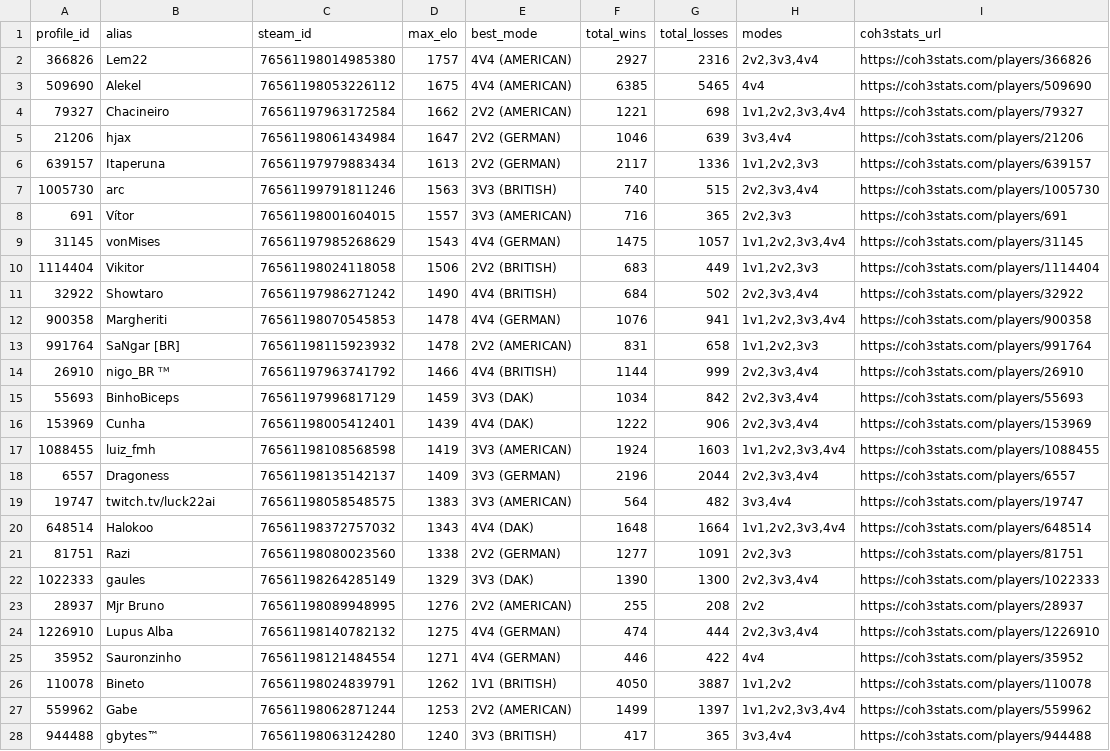
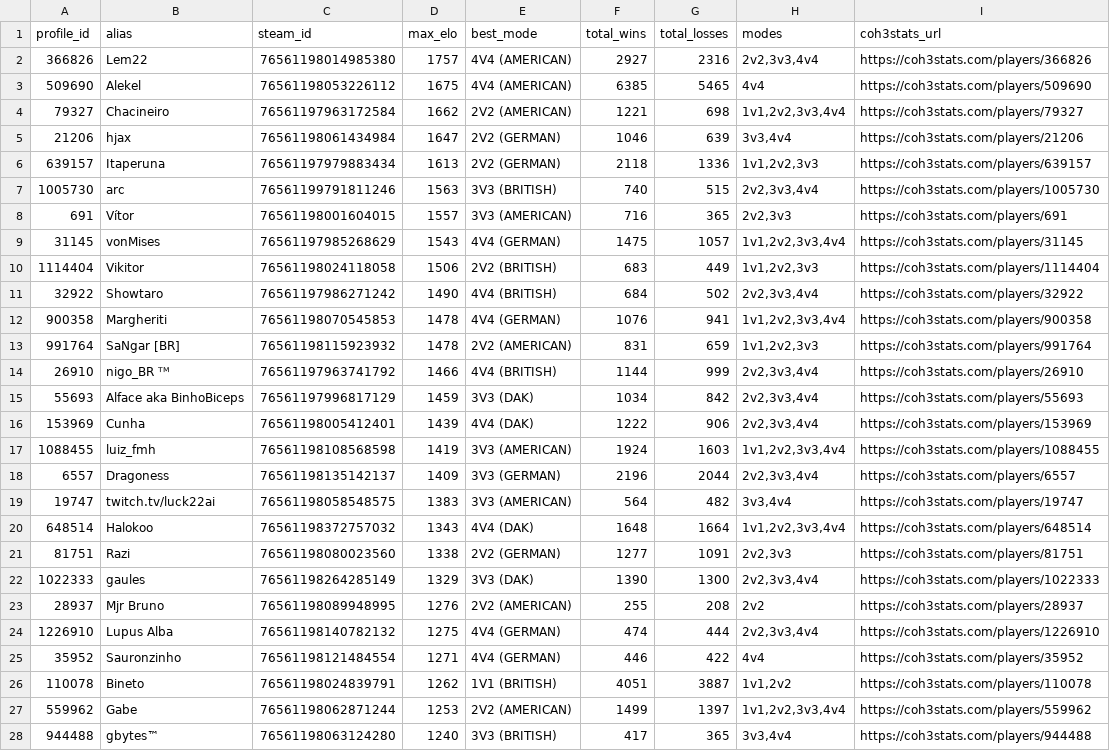
Before and after one commit to nigosky/coh3-br-ranking, a CSV file: jogadores_br_steam.csv, drawn as a sheet; only a part is shown.

```diff
--- a/jogadores_br_steam.csv
+++ b/jogadores_br_steam.csv
@@ -5,3 +5,3 @@ profile_id,alias,steam_id,max_elo,best_mode,total_wins,total_losses,modes,coh3st
 21206,hjax,76561198061434984,1647,2V2 (GERMAN),1046,639,"3v3,4v4",https://coh3stats.com/players/21206
-639157,Itaperuna,76561197979883434,1613,2V2 (GERMAN),2117,1336,"1v1,2v2,3v3",https://coh3stats.com/players/639157
+639157,Itaperuna,76561197979883434,1613,2V2 (GERMAN),2118,1336,"1v1,2v2,3v3",https://coh3stats.com/players/639157
 1005730,arc,76561199791811246,1563,3V3 (BRITISH),740,515,"2v2,3v3,4v4",https://coh3stats.com/players/1005730
@@ -12,5 +12,5 @@ profile_id,alias,steam_id,max_elo,best_mode,total_wins,total_losses,modes,coh3st
 900358,Margheriti,76561198070545853,1478,4V4 (GERMAN),1076,941,"1v1,2v2,3v3,4v4",https://coh3stats.com/players/900358
-991764,SaNgar [BR],76561198115923932,1478,2V2 (AMERICAN),831,658,"1v1,2v2,3v3",https://coh3stats.com/players/991764
+991764,SaNgar [BR],76561198115923932,1478,2V2 (AMERICAN),831,659,"1v1,2v2,3v3",https://coh3stats.com/players/991764
 26910,nigo_BR ᵀᴹ,76561197963741792,1466,4V4 (BRITISH),1144,999,"2v2,3v3,4v4",https://coh3stats.com/players/26910
-55693,BinhoBiceps,76561197996817129,1459,3V3 (DAK),1034,842,"2v2,3v3,4v4",https://coh3stats.com/players/55693
+55693,Alface aka BinhoBiceps,76561197996817129,1459,3V3 (DAK),1034,842,"2v2,3v3,4v4",https://coh3stats.com/players/55693
 153969,Cunha,76561198005412401,1439,4V4 (DAK),1222,906,"2v2,3v3,4v4",https://coh3stats.com/players/153969
@@ -25,3 +25,3 @@ profile_id,alias,steam_id,max_elo,best_mode,total_wins,total_losses,modes,coh3st
 35952,Sauronzinho,76561198121484554,1271,4V4 (GERMAN),446,422,4v4,https://coh3stats.com/players/35952
-110078,Bineto,76561198024839791,1262,1V1 (BRITISH),4050,3887,"1v1,2v2",https://coh3stats.com/players/110078
+110078,Bineto,76561198024839791,1262,1V1 (BRITISH),4051,3887,"1v1,2v2",https://coh3stats.com/players/110078
 559962,Gabe,76561198062871244,1253,2V2 (AMERICAN),1499,1397,"1v1,2v2,3v3,4v4",https://coh3stats.com/players/559962
```
Also changed, not shown: ranking_unificado_br.csv, times_arranjados_2v2_br.csv, 5 other files.
